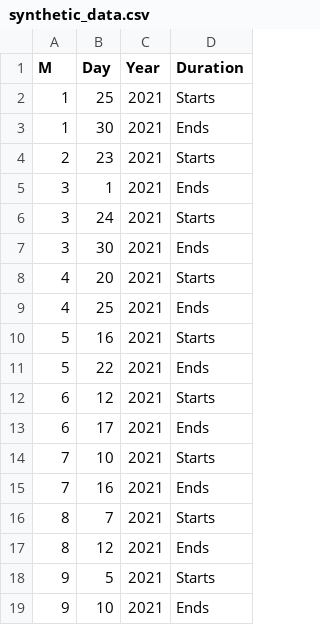
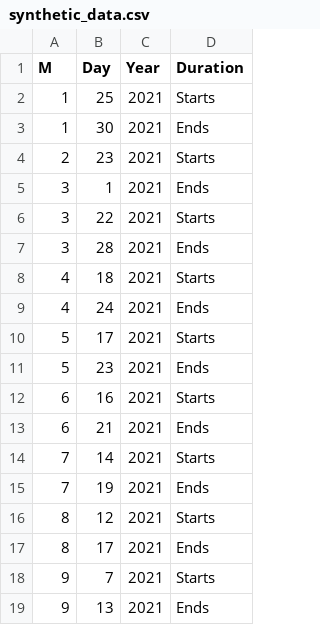
Before and after one commit to trivedipreet/Hackathon-764, a CSV file: Rujuta/synthetic_data.csv, drawn as a sheet; only a part is shown; the diff covers the shown part only.

```diff
--- a/Rujuta/synthetic_data.csv
+++ b/Rujuta/synthetic_data.csv
@@ -5,15 +5,15 @@ M,Day,Year,Duration
 3,1,2021,Ends
-3,24,2021,Starts
-3,30,2021,Ends
-4,20,2021,Starts
-4,25,2021,Ends
-5,16,2021,Starts
-5,22,2021,Ends
-6,12,2021,Starts
-6,17,2021,Ends
-7,10,2021,Starts
-7,16,2021,Ends
-8,7,2021,Starts
-8,12,2021,Ends
-9,5,2021,Starts
-9,10,2021,Ends
+3,22,2021,Starts
+3,28,2021,Ends
+4,18,2021,Starts
+4,24,2021,Ends
+5,17,2021,Starts
+5,23,2021,Ends
+6,16,2021,Starts
+6,21,2021,Ends
+7,14,2021,Starts
+7,19,2021,Ends
+8,12,2021,Starts
+8,17,2021,Ends
+9,7,2021,Starts
+9,13,2021,Ends
```
Also changed, not shown: 27 edited cells elsewhere in this file, 6 other files.
